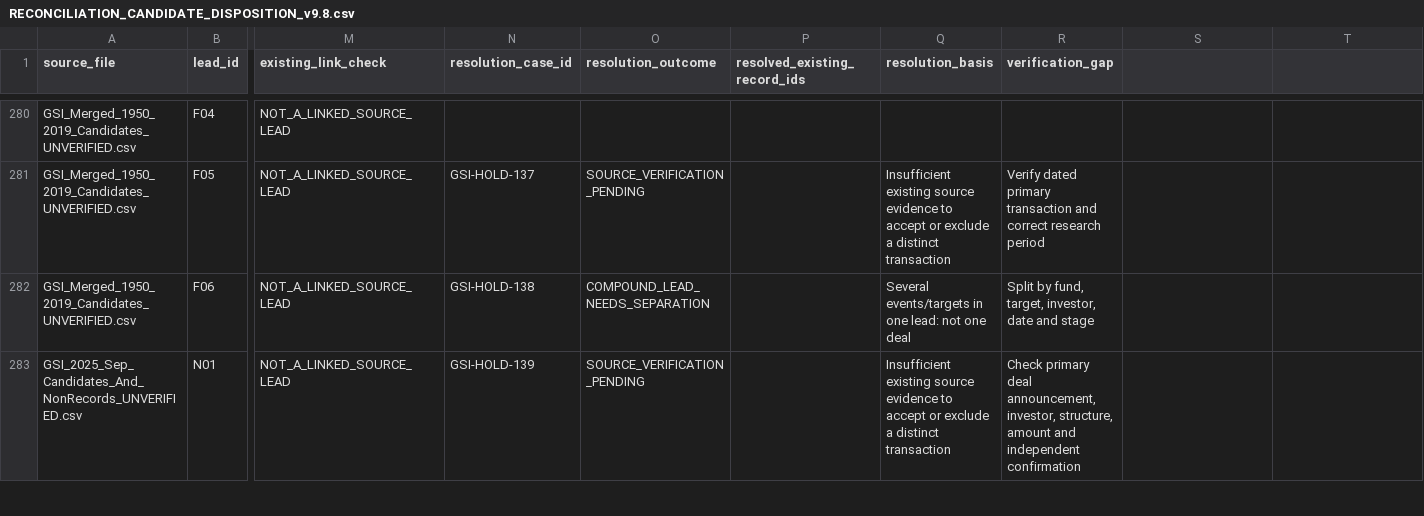
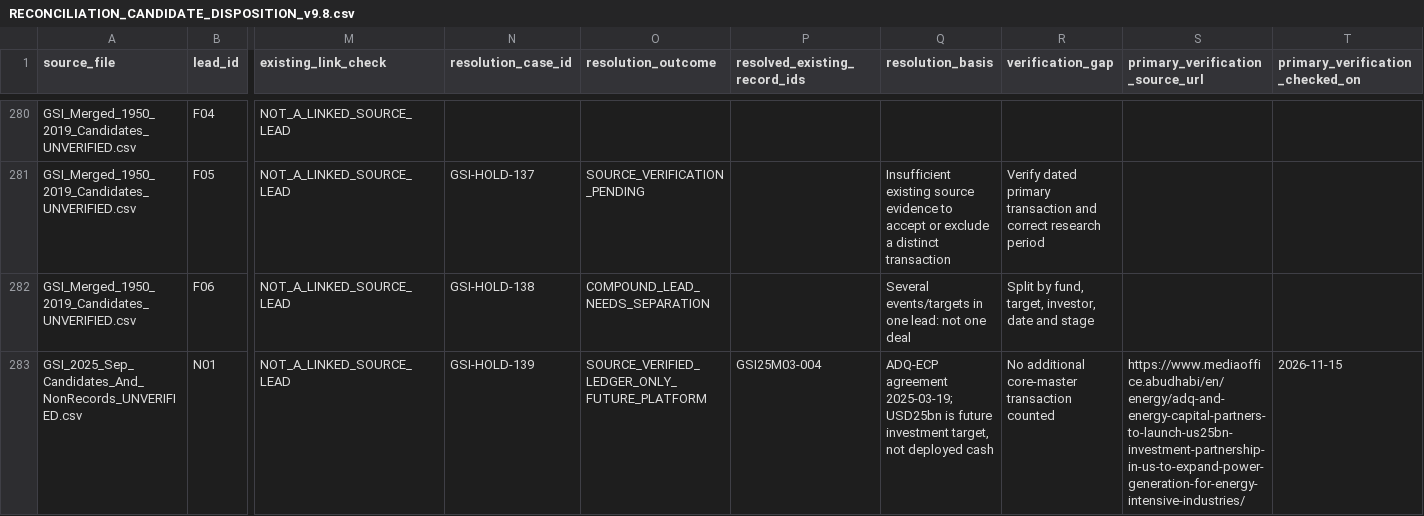
Before and after one commit to unikmo/GSI, a CSV file: database/RECONCILIATION_CANDIDATE_DISPOSITION_v9.8.csv, drawn as a sheet; only a part is shown, gaps mark what is left out; the diff covers the shown part only; the diff names each change by its address in the sheet, - before the commit and + after, or states it on an @@ line.

Commit message:
Record 12 primary-source verified 200-hold cases with canonical links

```diff
--- a/database/RECONCILIATION_CANDIDATE_DISPOSITION_v9.8.csv
+++ b/database/RECONCILIATION_CANDIDATE_DISPOSITION_v9.8.csv
-S1: (empty)
+S1: primary_verification_source_url
-T1: (empty)
+T1: primary_verification_checked_on
-O283 (resolution_outcome): SOURCE_VERIFICATION_PENDING
+O283 (resolution_outcome): SOURCE_VERIFIED_LEDGER_ONLY_FUTURE_PLATFORM
-P283 (resolved_existing_record_ids): (empty)
+P283 (resolved_existing_record_ids): GSI25M03-004
-Q283 (resolution_basis): Insufficient existing source evidence to accept or exclude a distinct transaction
+Q283 (resolution_basis): ADQ-ECP agreement 2025-03-19; USD25bn is future investment target, not deployed cash
-R283 (verification_gap): Check primary deal announcement, investor, structure, amount and independent confirmation
+R283 (verification_gap): No additional core-master transaction counted
-S283 (primary_verification_source_url): (empty)
+S283 (primary_verification_source_url): https://www.mediaoffice.abudhabi/en/energy/adq-and-energy-capital-partners-to-launch-us25bn-investment-partnership-in-us-to-expand-power-generation-for-energy-intensive-industries/
-T283 (primary_verification_checked_on): (empty)
+T283 (primary_verification_checked_on): 2026-11-15
```
Also changed, not shown: 66 edited cells elsewhere in this file.
